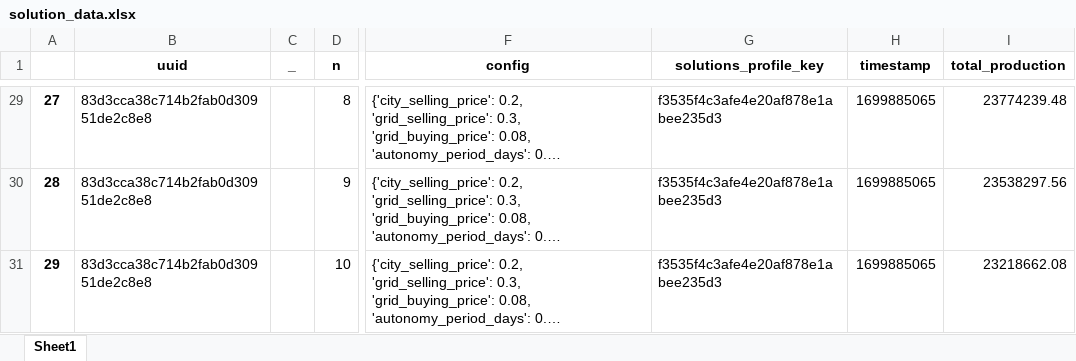
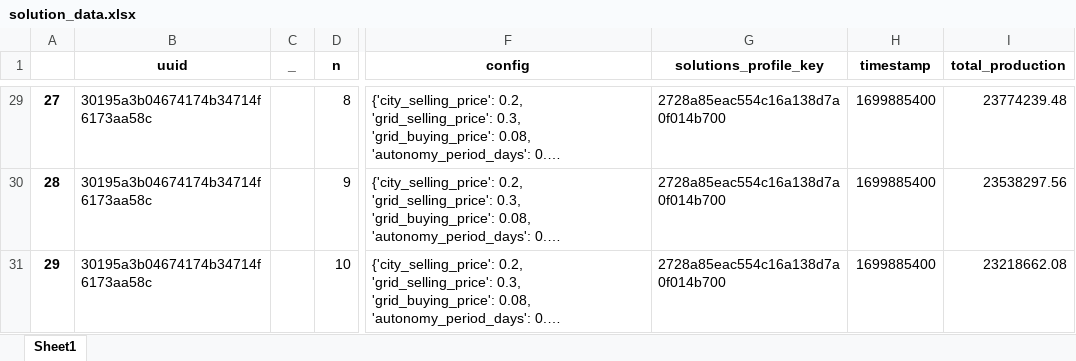
Before and after one commit to Ellariel/pv-opt2, an Excel workbook: download/solution_data.xlsx, sheet Sheet1, drawn as a sheet; only a part is shown, gaps mark what is left out; long unchanged cells end in …; values as stored, in another font and other column widths than the file's, no borders; the diff covers the shown part only; the diff names each change by its address in the sheet, - before the commit and + after, or states it on an @@ line.

```diff
--- a/download/solution_data.xlsx (sheet Sheet1)
+++ b/download/solution_data.xlsx (sheet Sheet1)
-B29:B31 (uuid): 83d3cca38c714b2fab0d30951de2c8e8
+B29:B31 (uuid): 30195a3b04674174b34714f6173aa58c
-G29:G31 (solutions_profile_key): f3535f4c3afe4e20af878e1abee235d3
+G29:G31 (solutions_profile_key): 2728a85eac554c16a138d7a0f014b700
-H29:H31 (timestamp): 1699885065
+H29:H31 (timestamp): 1699885400
```
Also changed, not shown: 81 edited cells elsewhere in this sheet, 18 other files.
